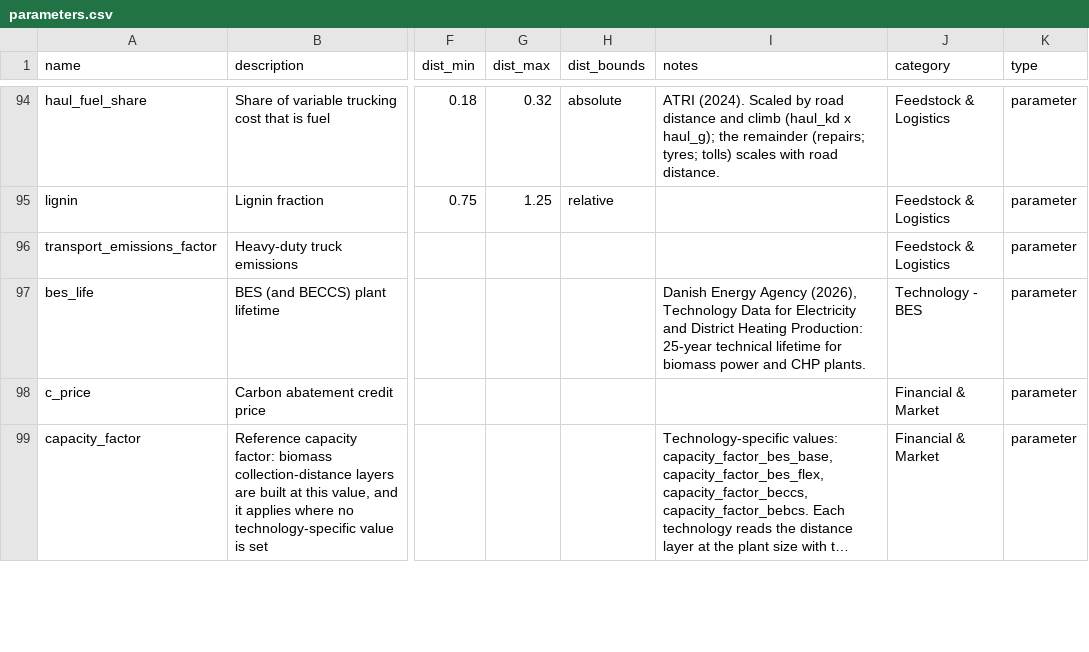
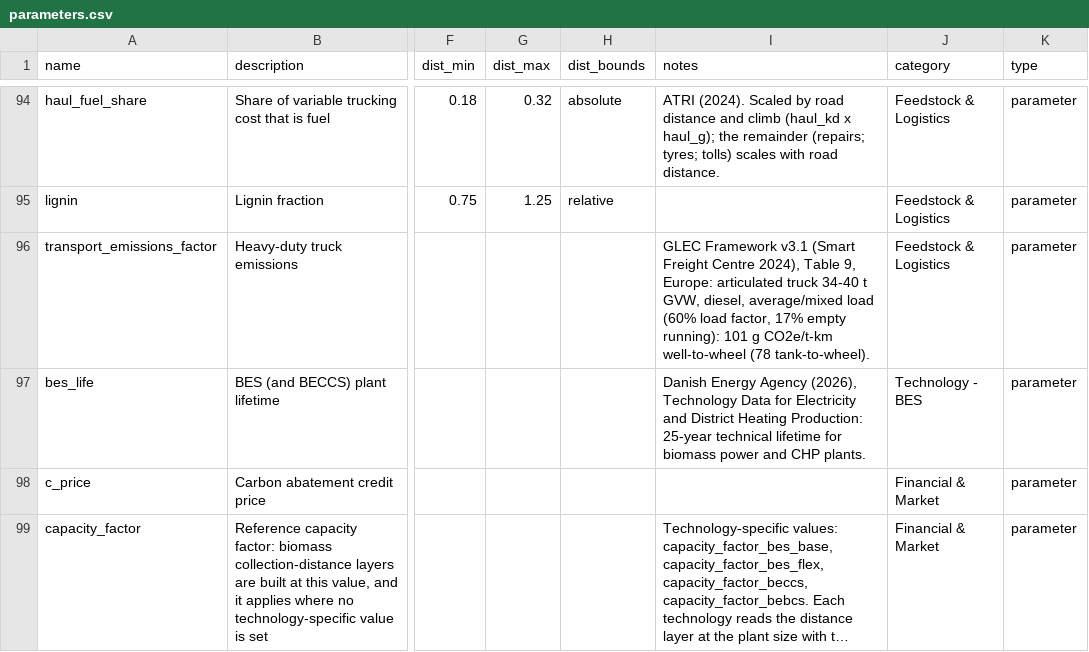
Before and after one commit to domwoolf/Biochar_AG, a CSV file: BiocharAG/inst/extdata/parameters.csv, drawn as a sheet; only a part is shown, gaps mark what is left out; long unchanged cells end in …; the diff names each change by its address in the sheet, - before the commit and + after, or states it on an @@ line.

```diff
--- a/BiocharAG/inst/extdata/parameters.csv
+++ b/BiocharAG/inst/extdata/parameters.csv
-I96 (notes): (empty)
+I96 (notes): GLEC Framework v3.1 (Smart Freight Centre 2024), Table 9, Europe: articulated truck 34-40 t GVW, diesel, average/mixed load (60% load factor, 17% empty running): 101 g CO2e/t-km well-to-wheel (78 tank-to-wheel).
```
Also changed, not shown: 2 other files.
